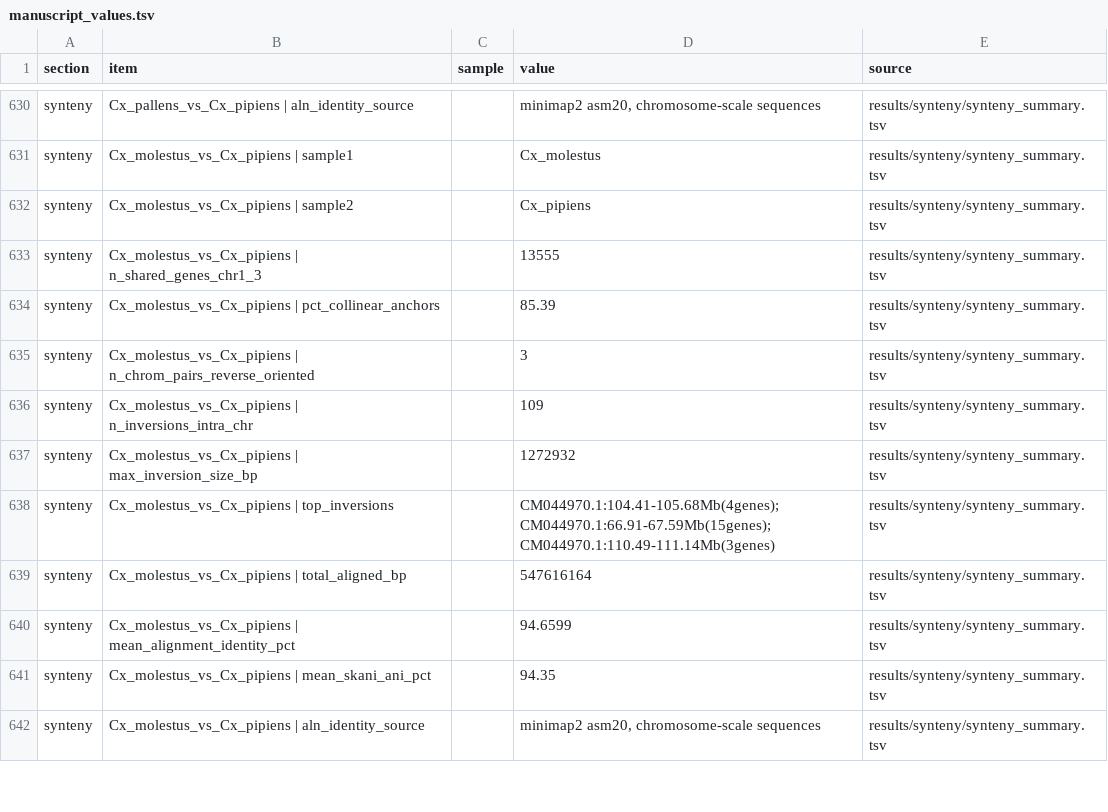
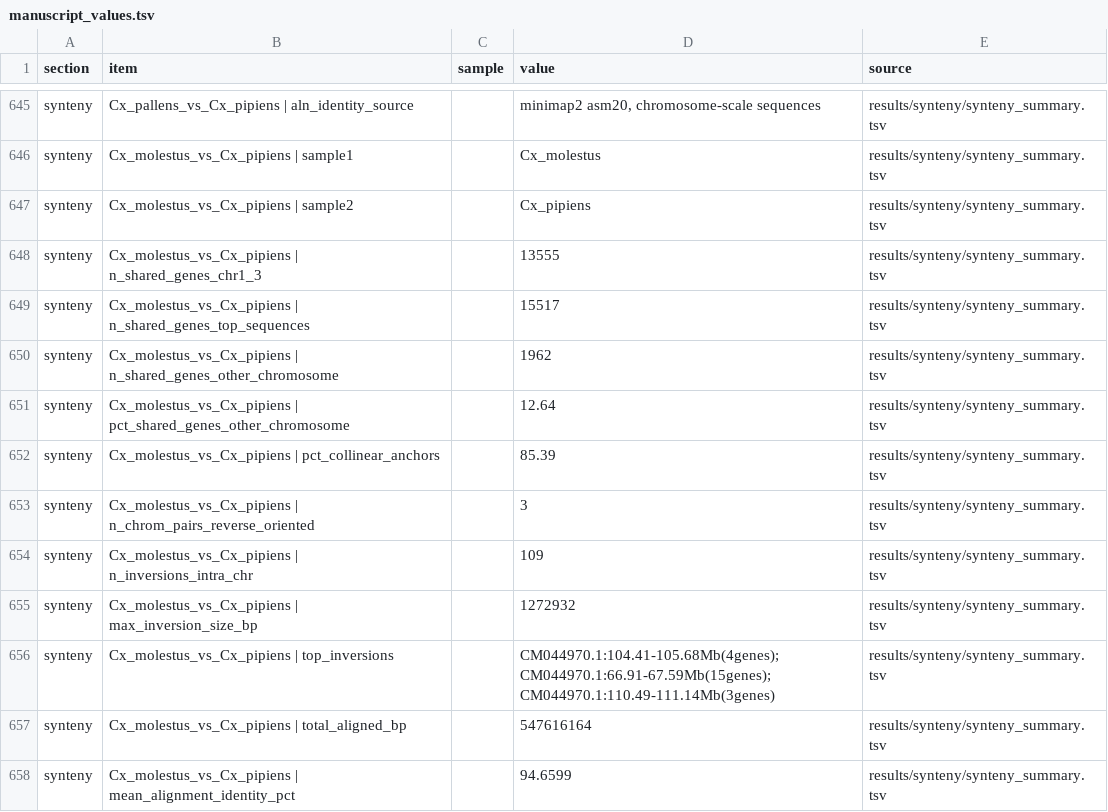
Before and after one commit to tylermaire/cx_pipiens_pangenome, a TSV file: results/manuscript_values.tsv, drawn as a sheet; only a part is shown, gaps mark what is left out; the shorter side is filled out with more unchanged rows; the diff covers the shown part only; the diff names each change by its address in the sheet, - before the commit and + after, or states it on an @@ line.

Commit message:
Patch synteny summary with off-homolog anchor counts on the V4 outputs

```diff
--- a/results/manuscript_values.tsv
+++ b/results/manuscript_values.tsv
+row 649: synteny | Cx_molestus_vs_Cx_pipiens | n_shared_genes_top_sequences |  | 15517 | results/synteny/synteny_summary.tsv
+row 650: synteny | Cx_molestus_vs_Cx_pipiens | n_shared_genes_other_chromosome |  | 1962 | results/synteny/synteny_summary.tsv
+row 651: synteny | Cx_molestus_vs_Cx_pipiens | pct_shared_genes_other_chromosome |  | 12.64 | results/synteny/synteny_summary.tsv
```
Also changed, not shown: 15 added rows elsewhere in this file, results/synteny/synteny_summary.tsv.
